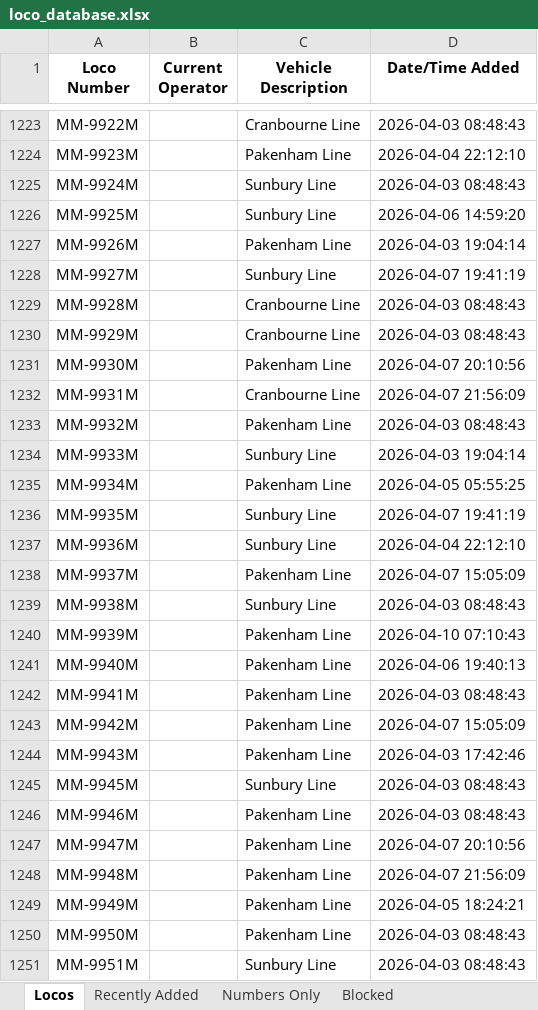
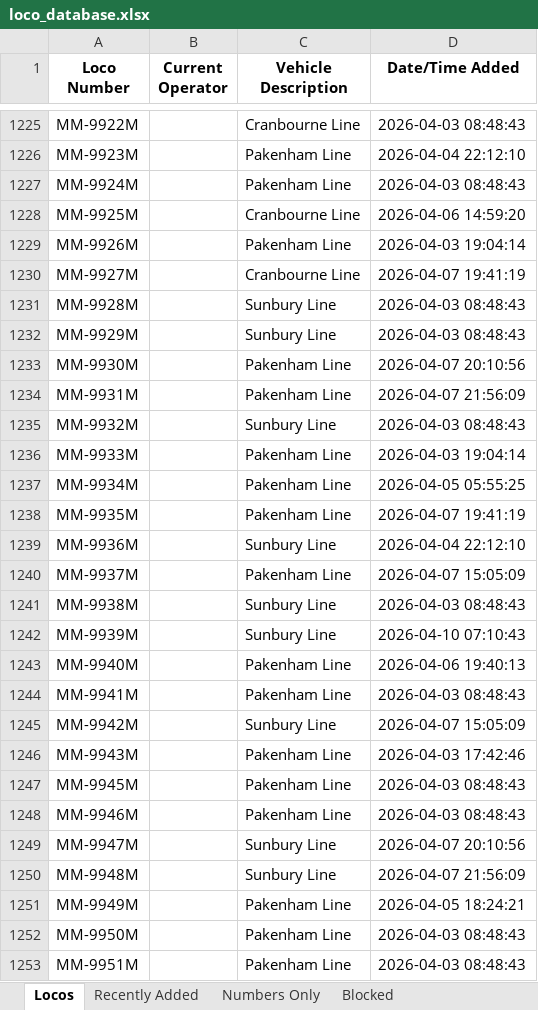
Before and after one commit to grahame21/railops-frontend, an Excel workbook: downloads/loco_database.xlsx, sheet Locos, drawn as a sheet; only a part is shown, gaps mark what is left out; values as stored, in another font and other column widths than the file's, no borders; addresses are those after the commit; the diff covers the shown part only; the diff names each change by its address in the sheet, - before the commit and + after, or states it on an @@ line.

```diff
--- a/downloads/loco_database.xlsx (sheet Locos)
+++ b/downloads/loco_database.xlsx (sheet Locos)
-C1227 (Vehicle Description): Sunbury Line
+C1227 (Vehicle Description): Pakenham Line
-C1228 (Vehicle Description): Sunbury Line
+C1228 (Vehicle Description): Cranbourne Line
-C1230 (Vehicle Description): Sunbury Line
+C1230 (Vehicle Description): Cranbourne Line
-C1231:C1232 (Vehicle Description): Cranbourne Line
+C1231:C1232 (Vehicle Description): Sunbury Line
-C1234 (Vehicle Description): Cranbourne Line
+C1234 (Vehicle Description): Pakenham Line
-C1235 (Vehicle Description): Pakenham Line
+C1235 (Vehicle Description): Sunbury Line
-C1236 (Vehicle Description): Sunbury Line
+C1236 (Vehicle Description): Pakenham Line
-C1238 (Vehicle Description): Sunbury Line
+C1238 (Vehicle Description): Pakenham Line
-C1242 (Vehicle Description): Pakenham Line
+C1242 (Vehicle Description): Sunbury Line
-C1245 (Vehicle Description): Pakenham Line
+C1245 (Vehicle Description): Sunbury Line
-C1247 (Vehicle Description): Sunbury Line
+C1247 (Vehicle Description): Pakenham Line
-C1249:C1250 (Vehicle Description): Pakenham Line
+C1249:C1250 (Vehicle Description): Sunbury Line
-C1253 (Vehicle Description): Sunbury Line
+C1253 (Vehicle Description): Pakenham Line
```
Also changed, not shown: 2 added rows and 99 edited cells elsewhere in this sheet, sheet Numbers Only, sheet Recently Added, downloads/loco_numbers_only.xlsx, 3 other files.
